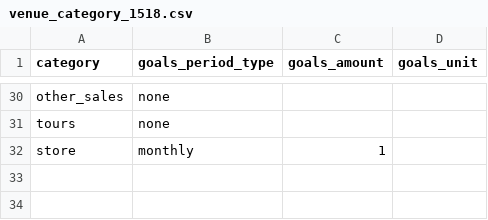
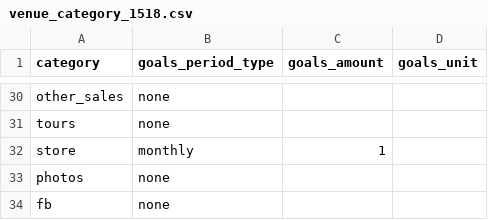
Before and after one commit to dowlingmi01/klerede, a CSV file: laravel/database/migrations/data/venue_category_1518.csv, drawn as a sheet; only a part is shown, gaps mark what is left out; the diff names each change by its address in the sheet, - before the commit and + after, or states it on an @@ line.

```diff
--- a/laravel/database/migrations/data/venue_category_1518.csv
+++ b/laravel/database/migrations/data/venue_category_1518.csv
+row 33: photos | none
+row 34: fb | none
```
Also changed, not shown: laravel/database/migrations/data/pkm_1518.csv, 1 other file.
